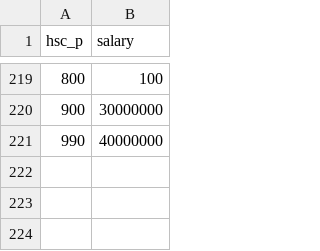
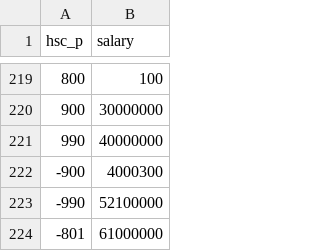
Before and after one commit to AnruthaKamal/ML-, a CSV file: Data/Placement_Data_Full_Class.csv, drawn as a sheet; only a part is shown, gaps mark what is left out.

Commit message:
Update Placement_Data_Full_Class.csv

```diff
--- a/Data/Placement_Data_Full_Class.csv
+++ b/Data/Placement_Data_Full_Class.csv
@@ -221 +221,4 @@ hsc_p,salary
 990,40000000
+-900,4000300
+-990,52100000
+-801,61000000
```
